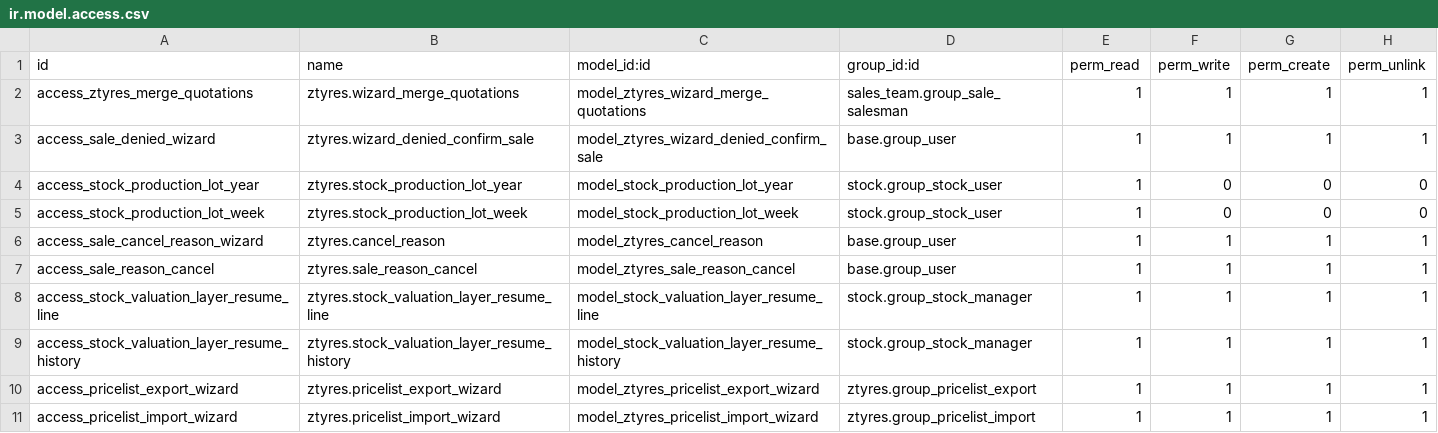
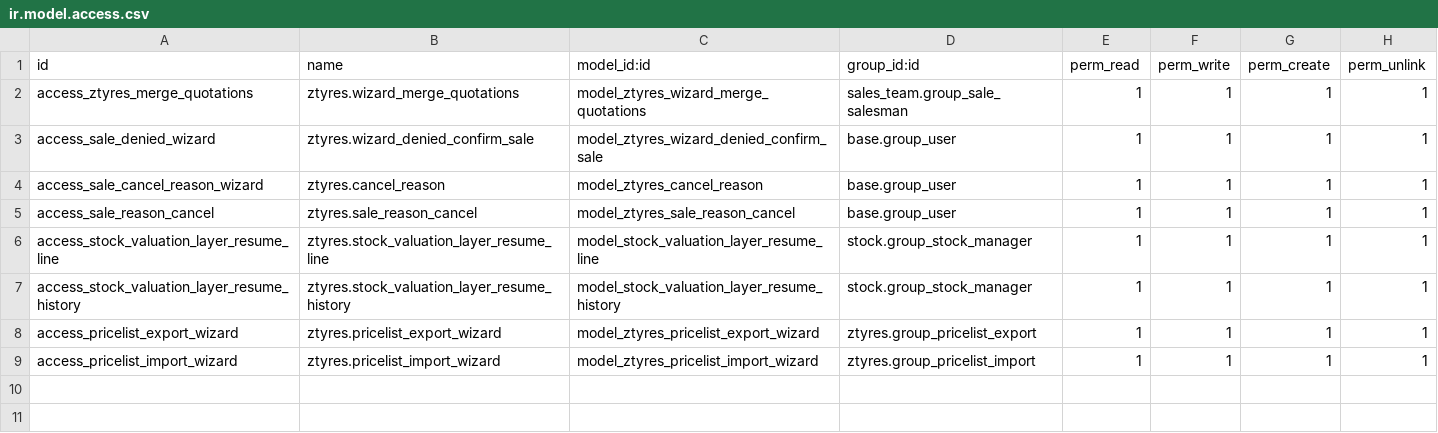
Before and after one commit to odoochain/ztyres, a CSV file: ztyres/security/ir.model.access.csv, drawn as a sheet; the diff names each change by its address in the sheet, - before the commit and + after, or states it on an @@ line.

```diff
--- a/ztyres/security/ir.model.access.csv
+++ b/ztyres/security/ir.model.access.csv
-row 4: access_stock_production_lot_year | ztyres.stock_production_lot_year | model_stock_production_lot_year | stock.group_stock_user | 1 | 0 | 0 | 0
-row 5: access_stock_production_lot_week | ztyres.stock_production_lot_week | model_stock_production_lot_week | stock.group_stock_user | 1 | 0 | 0 | 0
```
Also changed, not shown: 7 other files.
